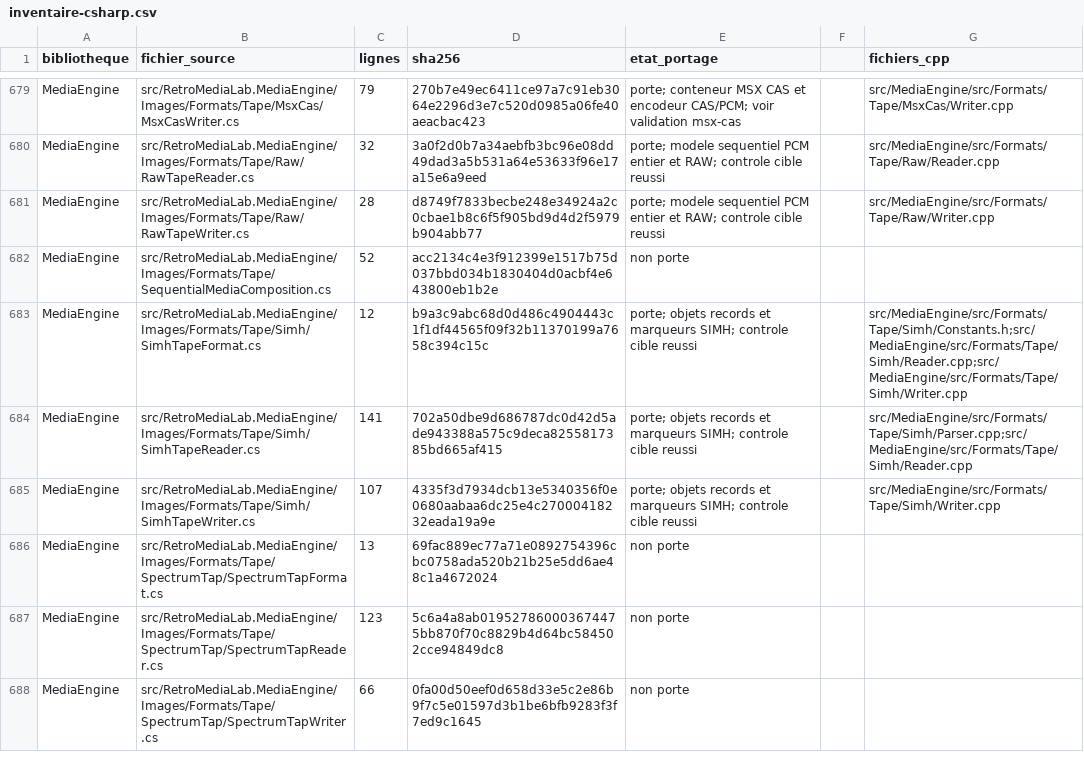
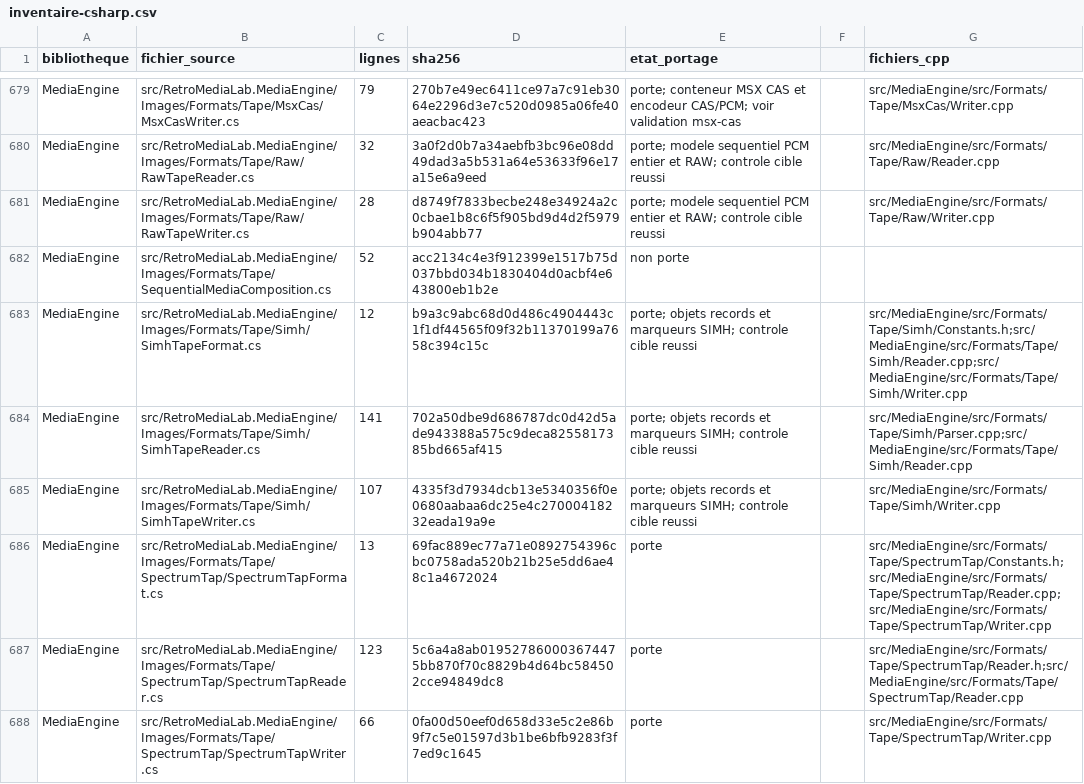
Before and after one commit to overthetop78/Retro-Media-Lab_CPP, a CSV file: docs/references/retro-media-lab/media/inventaire-csharp.csv, drawn as a sheet; only a part is shown, gaps mark what is left out; the diff covers the shown part only.

Commit message:
Porte les conteneurs Spectrum TAP et TZX CDT TSX avec ecriture atomique

```diff
--- a/docs/references/retro-media-lab/media/inventaire-csharp.csv
+++ b/docs/references/retro-media-lab/media/inventaire-csharp.csv
@@ -685,4 +685,4 @@ MediaEngine,src/RetroMediaLab.MediaEngine/Images/Formats/Tape/Simh/SimhTapeReade
 MediaEngine,src/RetroMediaLab.MediaEngine/Images/Formats/Tape/Simh/SimhTapeWriter.cs,107,4335f3d7934dcb13e5340356f0e0680aabaa6dc25e4c27000418232eada19a9e,porte; objets records et marqueurs SIMH; controle cible reussi,,src/MediaEngine/src/Formats/Tape/Simh/Writer.cpp
-MediaEngine,src/RetroMediaLab.MediaEngine/Images/Formats/Tape/SpectrumTap/SpectrumTapFormat.cs,13,69fac889ec77a71e0892754396cbc0758ada520b21b25e5dd6ae48c1a4672024,non porte,,
-MediaEngine,src/RetroMediaLab.MediaEngine/Images/Formats/Tape/SpectrumTap/SpectrumTapReader.cs,123,5c6a4a8ab019527860003674475bb870f70c8829b4d64bc584502cce94849dc8,non porte,,
-MediaEngine,src/RetroMediaLab.MediaEngine/Images/Formats/Tape/SpectrumTap/SpectrumTapWriter.cs,66,0fa00d50eef0d658d33e5c2e86b9f7c5e01597d3b1be6bfb9283f3f7ed9c1645,non porte,,
+MediaEngine,src/RetroMediaLab.MediaEngine/Images/Formats/Tape/SpectrumTap/SpectrumTapFormat.cs,13,69fac889ec77a71e0892754396cbc0758ada520b21b25e5dd6ae48c1a4672024,porte,,src/MediaEngine/src/Formats/Tape/SpectrumTap/Constants.h;src/MediaEngine/src/Formats/Tape/SpectrumTap/Reader.cpp;src/MediaEngine/src/Formats/Tape/SpectrumTap/Writer.cpp
+MediaEngine,src/RetroMediaLab.MediaEngine/Images/Formats/Tape/SpectrumTap/SpectrumTapReader.cs,123,5c6a4a8ab019527860003674475bb870f70c8829b4d64bc584502cce94849dc8,porte,,src/MediaEngine/src/Formats/Tape/SpectrumTap/Reader.h;src/MediaEngine/src/Formats/Tape/SpectrumTap/Reader.cpp
+MediaEngine,src/RetroMediaLab.MediaEngine/Images/Formats/Tape/SpectrumTap/SpectrumTapWriter.cs,66,0fa00d50eef0d658d33e5c2e86b9f7c5e01597d3b1be6bfb9283f3f7ed9c1645,porte,,src/MediaEngine/src/Formats/Tape/SpectrumTap/Writer.cpp
```
Also changed, not shown: 10 edited cells elsewhere in this file, 48 other files.
